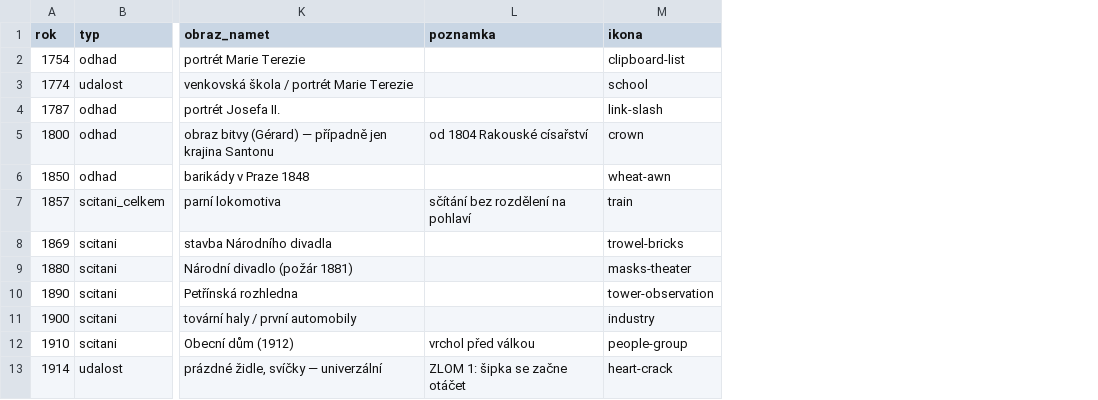
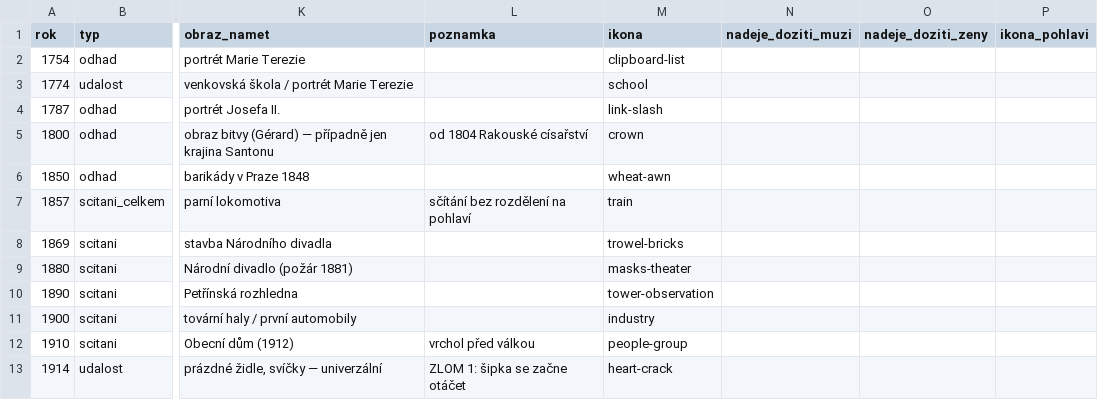
Before and after one commit to zikmundmartin7-lab/cesko-v-cislech, a CSV file: data/timeline.csv, drawn as a sheet; only a part is shown, gaps mark what is left out; the diff names each change by its address in the sheet, - before the commit and + after, or states it on an @@ line.

```diff
--- a/data/timeline.csv
+++ b/data/timeline.csv
+column N (nadeje_doziti_muzi), empty
+column O (nadeje_doziti_zeny), empty
+column P (ikona_pohlavi), empty
```
Also changed, not shown: 19 other files.
